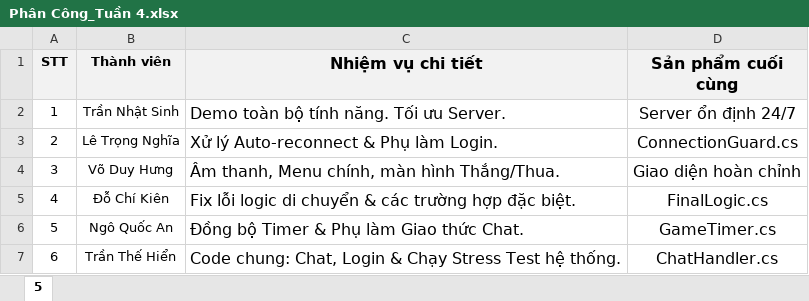
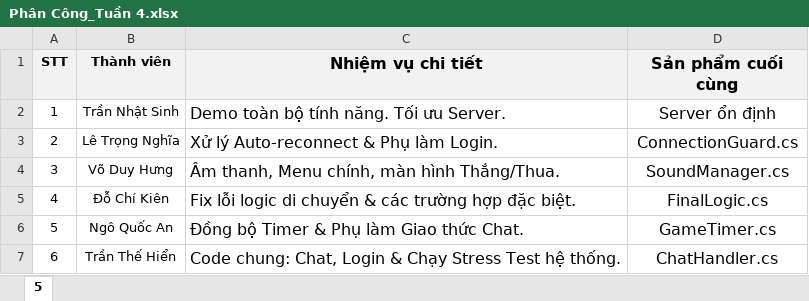
Before and after one commit to SinhhDev/NET_09-CO-TUONG, an Excel workbook: Extra/tasks/Phân Công_Tuần 4.xlsx, sheet 5, drawn as a sheet; values as stored, in another font and other column widths than the file's, no borders; the diff names each change by its address in the sheet, - before the commit and + after, or states it on an @@ line.

```diff
--- a/Extra/tasks/Phân Công_Tuần 4.xlsx (sheet 5)
+++ b/Extra/tasks/Phân Công_Tuần 4.xlsx (sheet 5)
-D2 (Sản phẩm cuối cùng): Server ổn định 24/7
+D2 (Sản phẩm cuối cùng): Server ổn định
-D4 (Sản phẩm cuối cùng): Giao diện hoàn chỉnh
+D4 (Sản phẩm cuối cùng): SoundManager.cs
```
Also changed, not shown: 10 other files.
